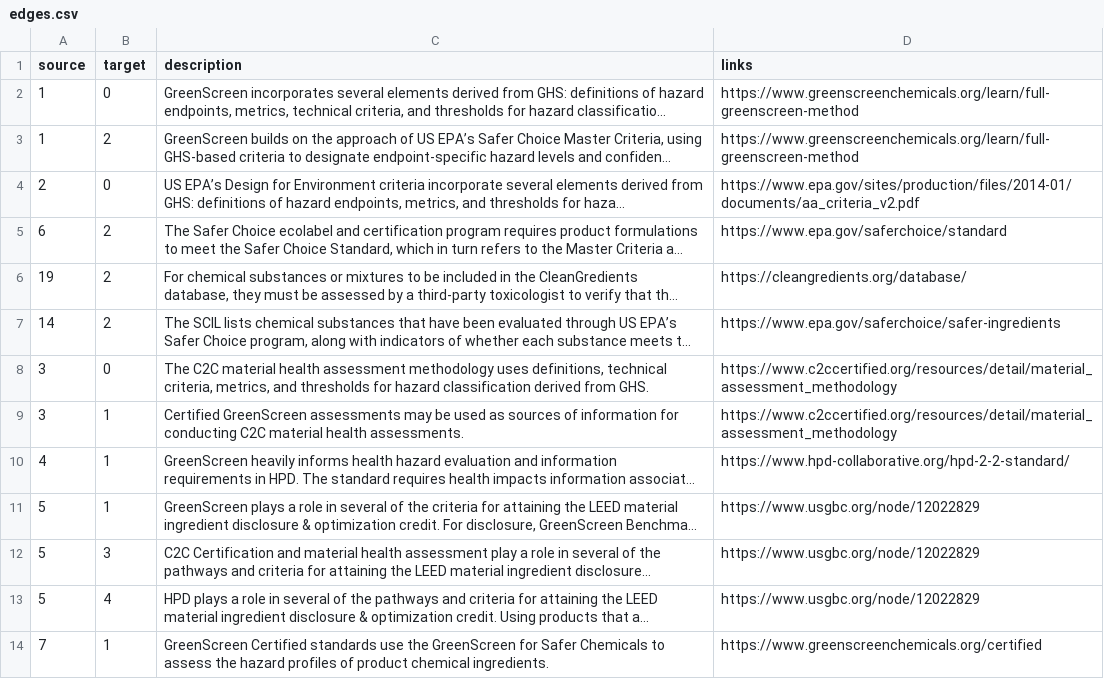
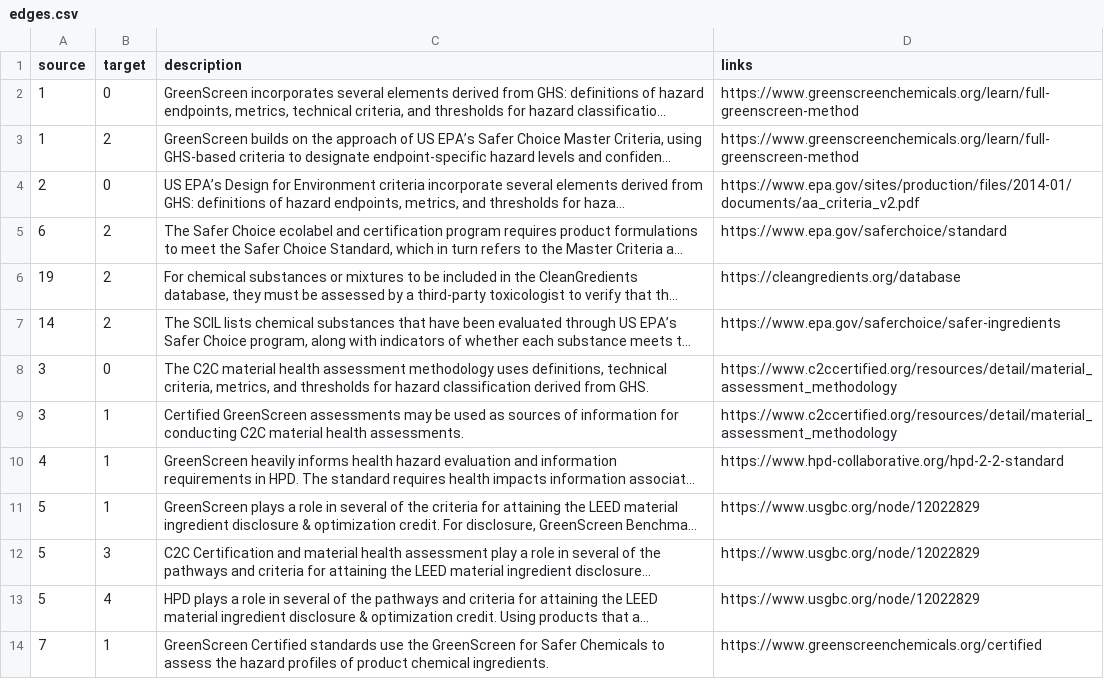
Before and after one commit to akokai/safer-chemicals-network, a CSV file: data/edges.csv, drawn as a sheet; only a part is shown; long unchanged cells end in …; the diff covers the shown part only; the diff names each change by its address in the sheet, - before the commit and + after, or states it on an @@ line.

```diff
--- a/data/edges.csv
+++ b/data/edges.csv
-D6 (links): https://cleangredients.org/database/
+D6 (links): https://cleangredients.org/database
-D10 (links): https://www.hpd-collaborative.org/hpd-2-2-standard/
+D10 (links): https://www.hpd-collaborative.org/hpd-2-2-standard
```
Also changed, not shown: 8 edited cells elsewhere in this file, data/nodes.csv.
